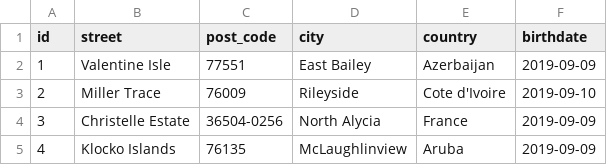
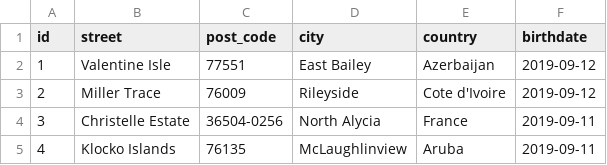
Before and after one commit to Th3CracKed/bofgames, a CSV file: src/main/resources/config/liquibase/fake-data/client.csv, drawn as a sheet.

```diff
--- a/src/main/resources/config/liquibase/fake-data/client.csv
+++ b/src/main/resources/config/liquibase/fake-data/client.csv
@@ -1,5 +1,5 @@
 id;street;post_code;city;country;birthdate
-1;Valentine Isle;77551;East Bailey;Azerbaijan;2019-09-09
-2;Miller Trace;76009;Rileyside;Cote d'Ivoire;2019-09-10
-3;Christelle Estate;36504-0256;North Alycia;France;2019-09-09
-4;Klocko Islands;76135;McLaughlinview;Aruba;2019-09-09
+1;Valentine Isle;77551;East Bailey;Azerbaijan;2019-09-12
+2;Miller Trace;76009;Rileyside;Cote d'Ivoire;2019-09-12
+3;Christelle Estate;36504-0256;North Alycia;France;2019-09-11
+4;Klocko Islands;76135;McLaughlinview;Aruba;2019-09-11
```
Also changed, not shown: src/main/resources/config/liquibase/fake-data/key.csv, src/main/resources/config/liquibase/fake-data/promo.csv, 57 other files.
